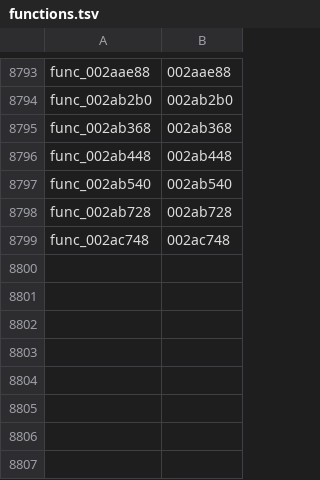
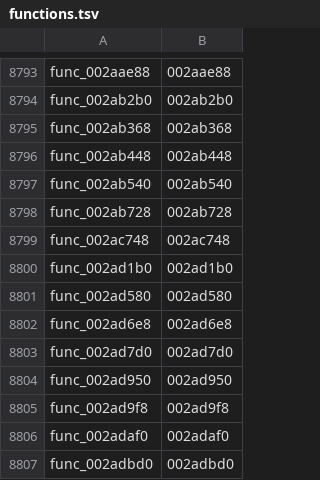
Before and after one commit to Kozarusa/kh2fm-decomp, a TSV file: functions.tsv, drawn as a sheet; only a part is shown, gaps mark what is left out; the diff names each change by its address in the sheet, - before the commit and + after, or states it on an @@ line.

Commit message:
Accept orchlo: +9 ranges, 8082 exact
002ad018, 002ad1b0, 002ad580, 002ad6e8, 002ad7d0, 002ad950, 002ad9f8, 002adaf0, 002adbd0

```diff
--- a/functions.tsv
+++ b/functions.tsv
+row 8800: func_002ad1b0 | 002ad1b0
+row 8801: func_002ad580 | 002ad580
+row 8802: func_002ad6e8 | 002ad6e8
+row 8803: func_002ad7d0 | 002ad7d0
+row 8804: func_002ad950 | 002ad950
+row 8805: func_002ad9f8 | 002ad9f8
+row 8806: func_002adaf0 | 002adaf0
+row 8807: func_002adbd0 | 002adbd0
```
Also changed, not shown: 9 other files.
